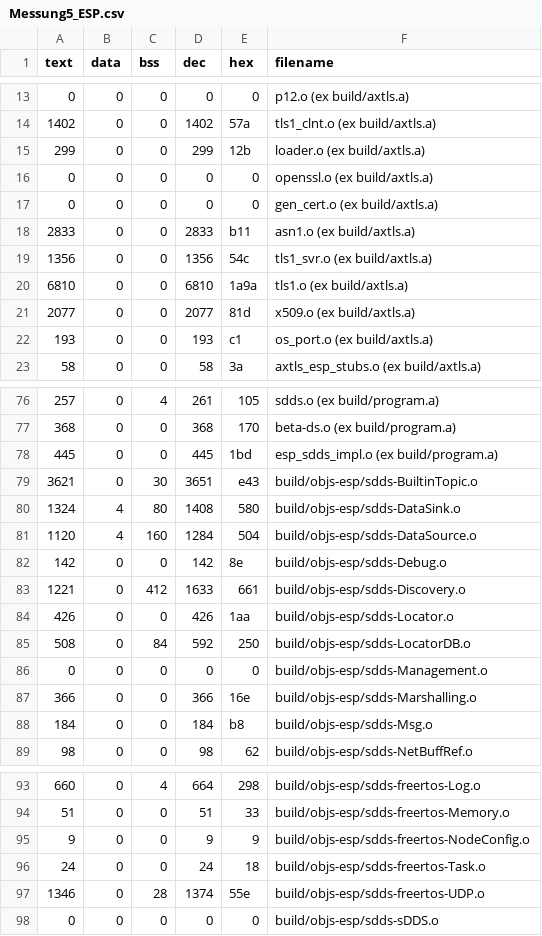
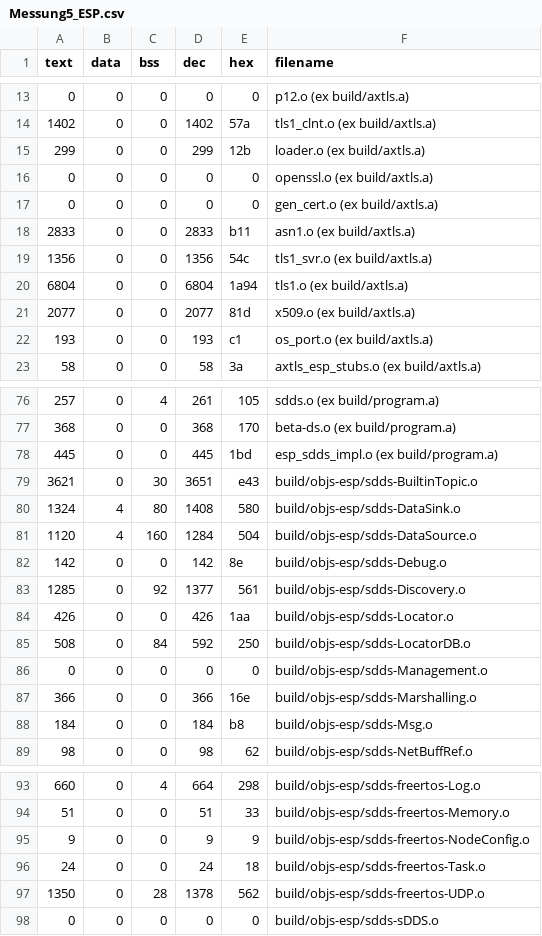
Before and after one commit to kaibeckmann/sdds, a CSV file: sdds/example/messung5_esp/Messung5_ESP.csv, drawn as a sheet; only a part is shown, gaps mark what is left out.

```diff
--- a/sdds/example/messung5_esp/Messung5_ESP.csv
+++ b/sdds/example/messung5_esp/Messung5_ESP.csv
@@ -19,3 +19,3 @@
    1356	      0	      0	   1356	    54c	tls1_svr.o (ex build/axtls.a)
-   6810	      0	      0	   6810	   1a9a	tls1.o (ex build/axtls.a)
+   6804	      0	      0	   6804	   1a94	tls1.o (ex build/axtls.a)
    2077	      0	      0	   2077	    81d	x509.o (ex build/axtls.a)
@@ -82,3 +82,3 @@
     142	      0	      0	    142	     8e	build/objs-esp/sdds-Debug.o
-   1221	      0	    412	   1633	    661	build/objs-esp/sdds-Discovery.o
+   1285	      0	     92	   1377	    561	build/objs-esp/sdds-Discovery.o
     426	      0	      0	    426	    1aa	build/objs-esp/sdds-Locator.o
@@ -96,3 +96,3 @@
      24	      0	      0	     24	     18	build/objs-esp/sdds-freertos-Task.o
-   1346	      0	     28	   1374	    55e	build/objs-esp/sdds-freertos-UDP.o
+   1350	      0	     28	   1378	    562	build/objs-esp/sdds-freertos-UDP.o
       0	      0	      0	      0	      0	build/objs-esp/sdds-sDDS.o
```
Also changed, not shown: sdds/example/messung4_esp/Messung4_ESP.csv, sdds/example/messung6_esp/Messung6_ESP.csv, 52 other files.
